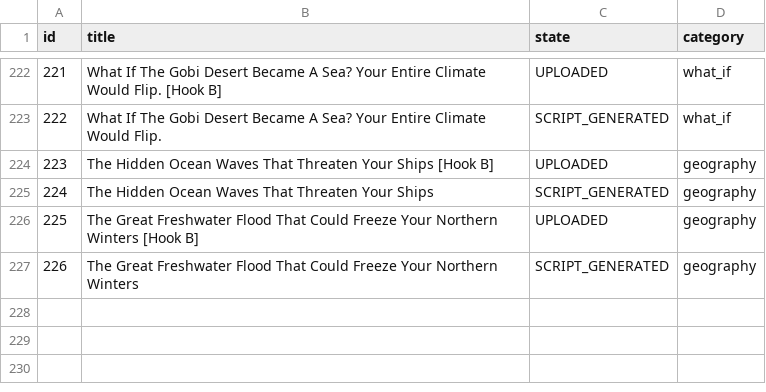
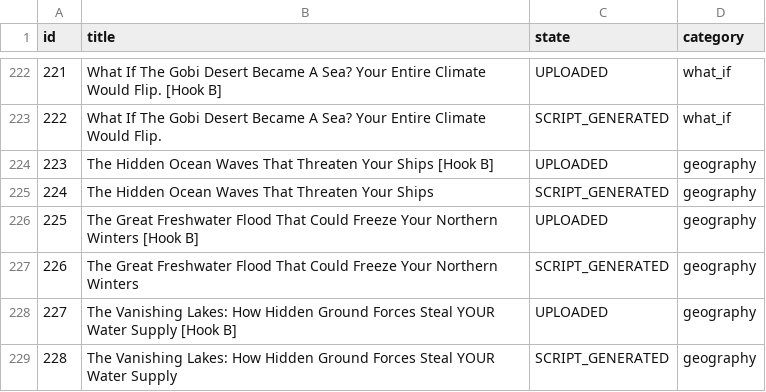
Before and after one commit to enigmaiq6-creator/Blowyourmind, a CSV file: flows/image_content_generator/tracking/ideas_tracking.csv, drawn as a sheet; only a part is shown, gaps mark what is left out; the diff names each change by its address in the sheet, - before the commit and + after, or states it on an @@ line.

```diff
--- a/flows/image_content_generator/tracking/ideas_tracking.csv
+++ b/flows/image_content_generator/tracking/ideas_tracking.csv
+row 228: 227 | The Vanishing Lakes: How Hidden Ground Forces Steal YOUR Water Supply [Hook B] | UPLOADED | geography
+row 229: 228 | The Vanishing Lakes: How Hidden Ground Forces Steal YOUR Water Supply | SCRIPT_GENERATED | geography
```
Also changed, not shown: flows/image_content_generator/tracking/automated_posts_history.csv.
